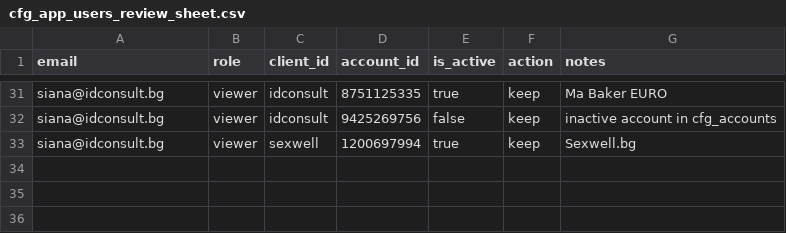
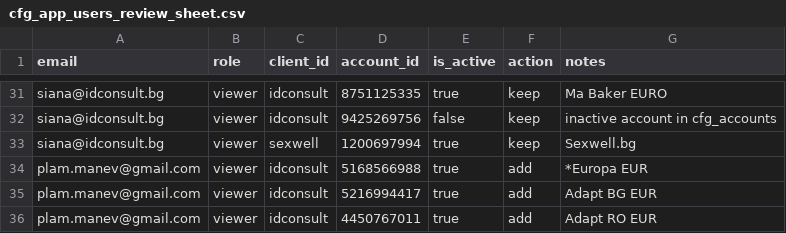
Before and after one commit to blago7272/google-ads-extractor, a CSV file: docs/cfg_app_users_review_sheet.csv, drawn as a sheet; only a part is shown, gaps mark what is left out.

```diff
--- a/docs/cfg_app_users_review_sheet.csv
+++ b/docs/cfg_app_users_review_sheet.csv
@@ -33 +33,4 @@ siana@idconsult.bg,viewer,idconsult,9425269756,false,keep,inactive account in cf
 siana@idconsult.bg,viewer,sexwell,1200697994,true,keep,Sexwell.bg
+plam.manev@gmail.com,viewer,idconsult,5168566988,true,add,*Europa EUR
+plam.manev@gmail.com,viewer,idconsult,5216994417,true,add,Adapt BG EUR
+plam.manev@gmail.com,viewer,idconsult,4450767011,true,add,Adapt RO EUR
```
Also changed, not shown: 3 other files.
